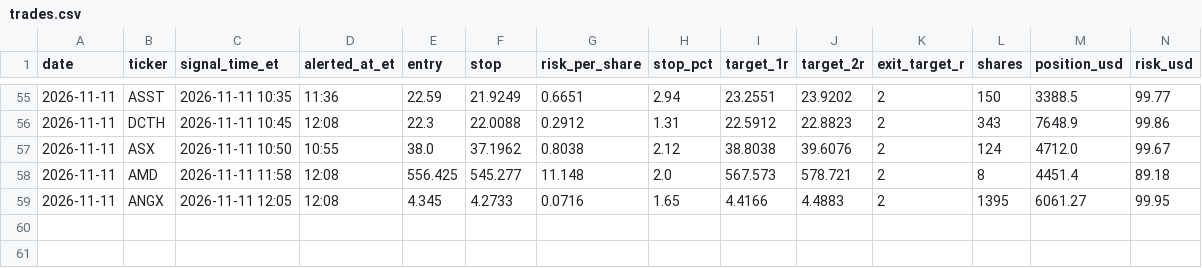
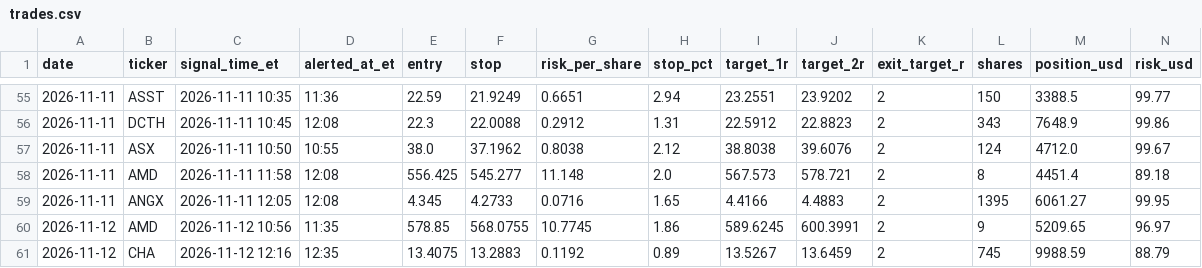
Before and after one commit to KiaNawin/premarket-scanner, a CSV file: history/trades.csv, drawn as a sheet; only a part is shown, gaps mark what is left out; rows hold the shown columns only; the diff names each change by its address in the sheet, - before the commit and + after, or states it on an @@ line.

```diff
--- a/history/trades.csv
+++ b/history/trades.csv
+row 60: 2026-11-12 | AMD | 2026-11-12 10:56 | 11:35 | 578.85 | 568.0755 | 10.7745 | 1.86 | 589.6245 | 600.3991 | 2 | 9 | 5209.65 | 96.97
+row 61: 2026-11-12 | CHA | 2026-11-12 12:16 | 12:35 | 13.4075 | 13.2883 | 0.1192 | 0.89 | 13.5267 | 13.6459 | 2 | 745 | 9988.59 | 88.79
```
Also changed, not shown: history/swing_trades.csv.
